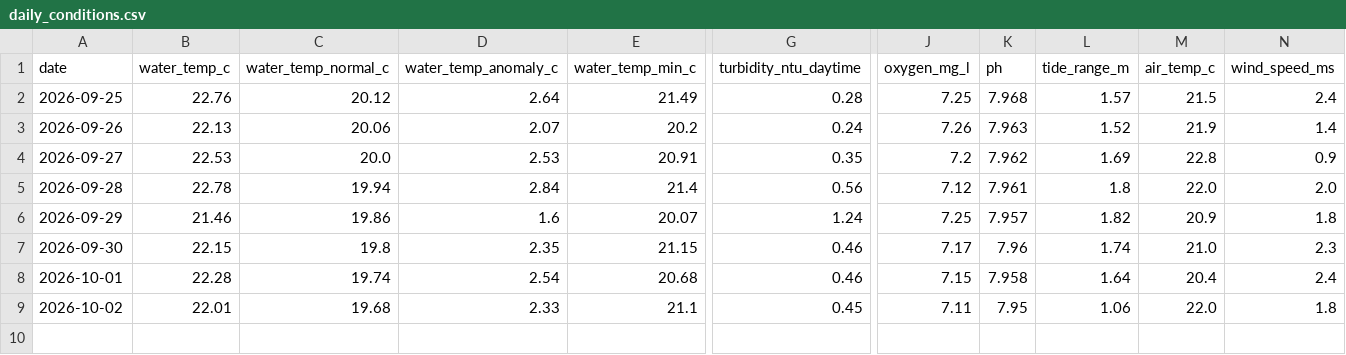
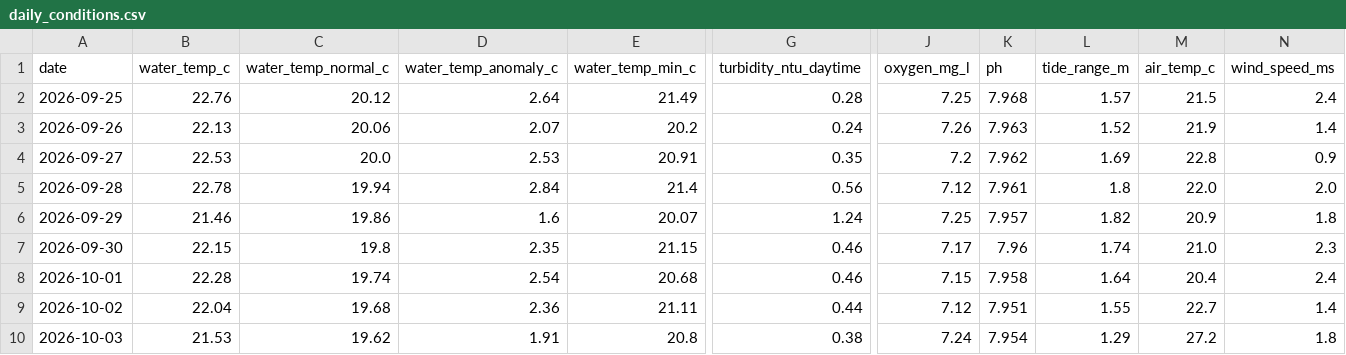
Before and after one commit to joshuafrommeyer-35/PierTracker, a CSV file: results/daily_conditions.csv, drawn as a sheet; only a part is shown, gaps mark what is left out; rows hold the shown columns only; the diff names each change by its address in the sheet, - before the commit and + after, or states it on an @@ line.

```diff
--- a/results/daily_conditions.csv
+++ b/results/daily_conditions.csv
-B9 (water_temp_c): 22.01
+B9 (water_temp_c): 22.04
-D9 (water_temp_anomaly_c): 2.33
+D9 (water_temp_anomaly_c): 2.36
-E9 (water_temp_min_c): 21.1
+E9 (water_temp_min_c): 21.11
-G9 (turbidity_ntu_daytime): 0.45
+G9 (turbidity_ntu_daytime): 0.44
-J9 (oxygen_mg_l): 7.11
+J9 (oxygen_mg_l): 7.12
-K9 (ph): 7.95
+K9 (ph): 7.951
-L9 (tide_range_m): 1.06
+L9 (tide_range_m): 1.55
-M9 (air_temp_c): 22.0
+M9 (air_temp_c): 22.7
-N9 (wind_speed_ms): 1.8
+N9 (wind_speed_ms): 1.4
+row 10: 2026-10-03 | 21.53 | 19.62 | 1.91 | 20.8 | 0.38 | 7.24 | 7.954 | 1.29 | 27.2 | 1.8
```
Also changed, not shown: results/daily_summary.csv, results/environment_hourly.csv, 5 other files.
